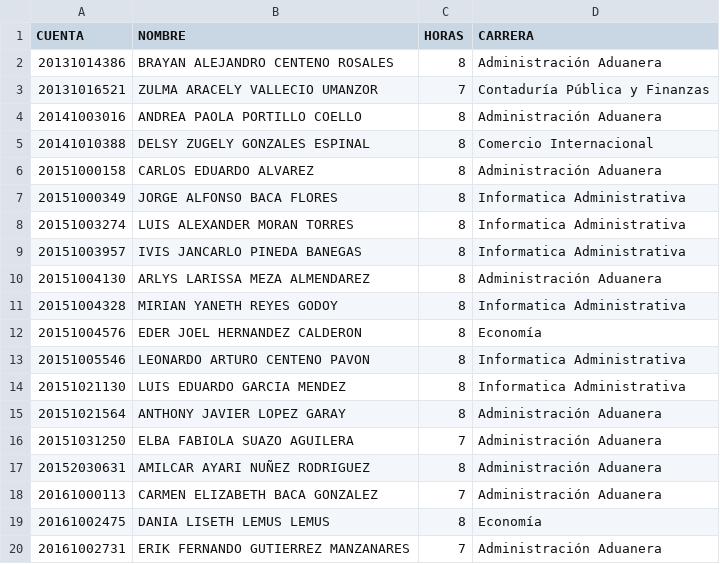
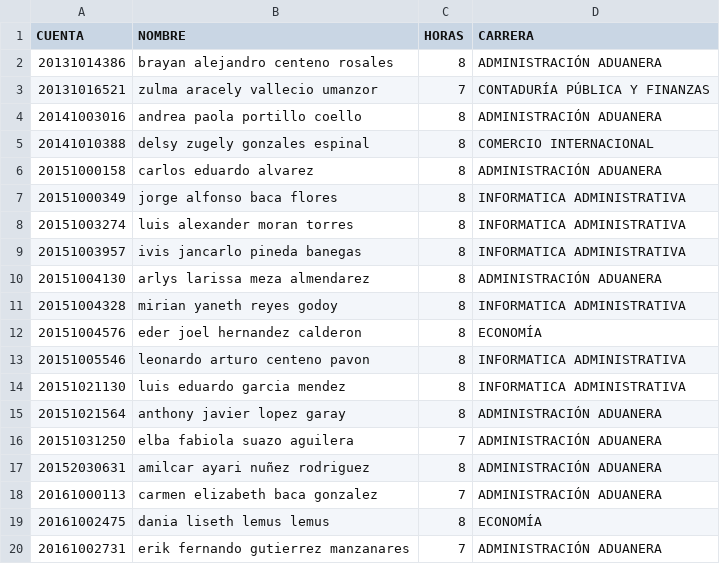
Before and after one commit to kdavidhn/automatizacion, a CSV file: Actividad 4.csv, drawn as a sheet; only a part is shown; the diff covers the shown part only.

```diff
--- a/Actividad 4.csv
+++ b/Actividad 4.csv
@@ -1,20 +1,20 @@
 CUENTA;NOMBRE;HORAS;CARRERA
-20131014386;BRAYAN ALEJANDRO CENTENO ROSALES;8;Administración Aduanera
-20131016521;ZULMA ARACELY VALLECIO UMANZOR;7;Contaduría Pública y Finanzas
-20141003016;ANDREA PAOLA PORTILLO COELLO;8;Administración Aduanera
-20141010388;DELSY ZUGELY GONZALES ESPINAL;8;Comercio Internacional
-20151000158;CARLOS EDUARDO ALVAREZ ;8;Administración Aduanera
-20151000349;JORGE ALFONSO BACA FLORES;8;Informatica Administrativa
-20151003274;LUIS ALEXANDER MORAN TORRES;8;Informatica Administrativa
-20151003957;IVIS JANCARLO PINEDA BANEGAS;8;Informatica Administrativa
-20151004130;ARLYS LARISSA MEZA ALMENDAREZ;8;Administración Aduanera
-20151004328;MIRIAN YANETH REYES GODOY;8;Informatica Administrativa
-20151004576;EDER JOEL HERNANDEZ CALDERON;8;Economía
-20151005546;LEONARDO ARTURO CENTENO PAVON;8;Informatica Administrativa
-20151021130;LUIS EDUARDO GARCIA MENDEZ;8;Informatica Administrativa
-20151021564;ANTHONY JAVIER LOPEZ GARAY;8;Administración Aduanera
-20151031250;ELBA FABIOLA SUAZO AGUILERA;7;Administración Aduanera
-20152030631;AMILCAR AYARI NUÑEZ RODRIGUEZ;8;Administración Aduanera
-20161000113;CARMEN ELIZABETH BACA GONZALEZ;7;Administración Aduanera
-20161002475;DANIA LISETH LEMUS LEMUS;8;Economía
-20161002731;ERIK FERNANDO GUTIERREZ MANZANARES;7;Administración Aduanera
+20131014386;brayan alejandro centeno rosales;8;ADMINISTRACIÓN ADUANERA
+20131016521;zulma aracely vallecio umanzor;7;CONTADURÍA PÚBLICA Y FINANZAS
+20141003016;andrea paola portillo coello;8;ADMINISTRACIÓN ADUANERA
+20141010388;delsy zugely gonzales espinal;8;COMERCIO INTERNACIONAL
+20151000158;carlos eduardo alvarez ;8;ADMINISTRACIÓN ADUANERA
+20151000349;jorge alfonso baca flores;8;INFORMATICA ADMINISTRATIVA
+20151003274;luis alexander moran torres;8;INFORMATICA ADMINISTRATIVA
+20151003957;ivis jancarlo pineda banegas;8;INFORMATICA ADMINISTRATIVA
+20151004130;arlys larissa meza almendarez;8;ADMINISTRACIÓN ADUANERA
+20151004328;mirian yaneth reyes godoy;8;INFORMATICA ADMINISTRATIVA
+20151004576;eder joel hernandez calderon;8;ECONOMÍA
+20151005546;leonardo arturo centeno pavon;8;INFORMATICA ADMINISTRATIVA
+20151021130;luis eduardo garcia mendez;8;INFORMATICA ADMINISTRATIVA
+20151021564;anthony javier lopez garay;8;ADMINISTRACIÓN ADUANERA
+20151031250;elba fabiola suazo aguilera;7;ADMINISTRACIÓN ADUANERA
+20152030631;amilcar ayari nuñez rodriguez;8;ADMINISTRACIÓN ADUANERA
+20161000113;carmen elizabeth baca gonzalez;7;ADMINISTRACIÓN ADUANERA
+20161002475;dania liseth lemus lemus;8;ECONOMÍA
+20161002731;erik fernando gutierrez manzanares;7;ADMINISTRACIÓN ADUANERA
```
Also changed, not shown: 64 edited cells elsewhere in this file, Actividad 1.csv, Actividad 2.csv, 7 other files.
